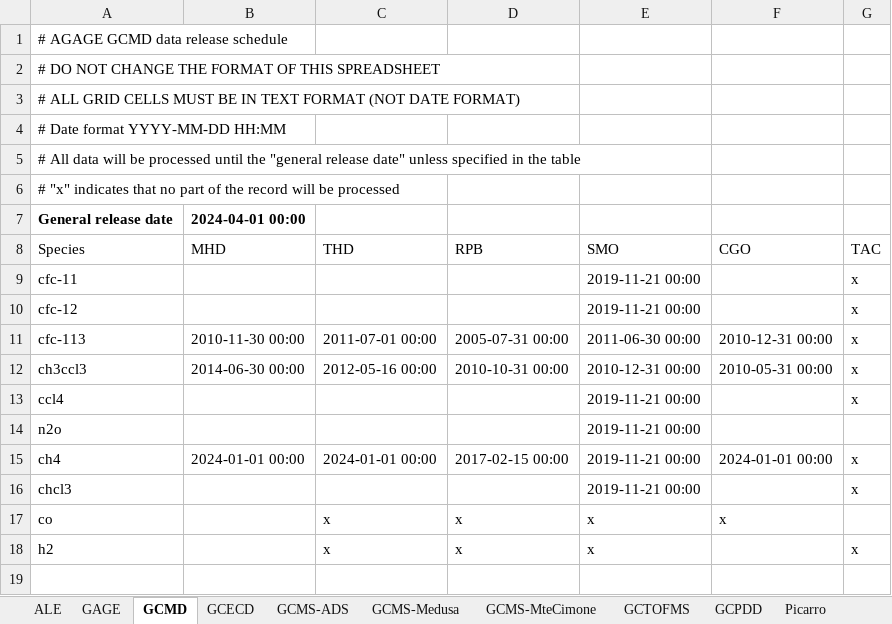
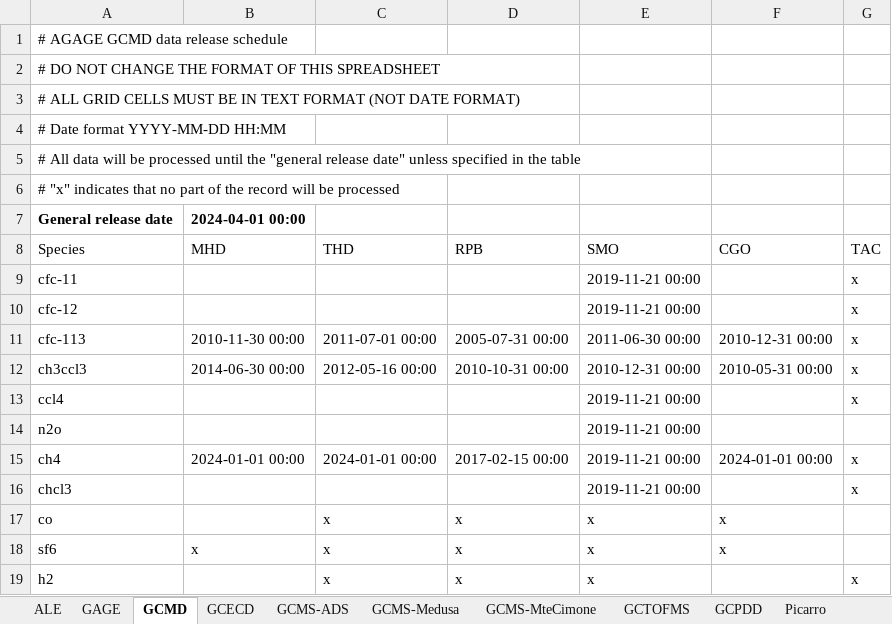
Before and after one commit to mrghg/agage-archive, an Excel workbook: data/agage/data_release_schedule.xlsx, sheet GCMD, drawn as a sheet; values as stored, in another font and other column widths than the file's, no borders; the diff names each change by its address in the sheet, - before the commit and + after, or states it on an @@ line.

Commit message:
Added release schedule for TAC MD CO and SF6, and added preprocessing to copy over the relevant MD files for TAC and TOB on DAGAGE2 (Issue #88)

```diff
--- a/data/agage/data_release_schedule.xlsx (sheet GCMD)
+++ b/data/agage/data_release_schedule.xlsx (sheet GCMD)
+row 18: sf6 | x | x | x | x | x
```
Also changed, not shown: data/agage/data_combination.xlsx, 2 other files.
